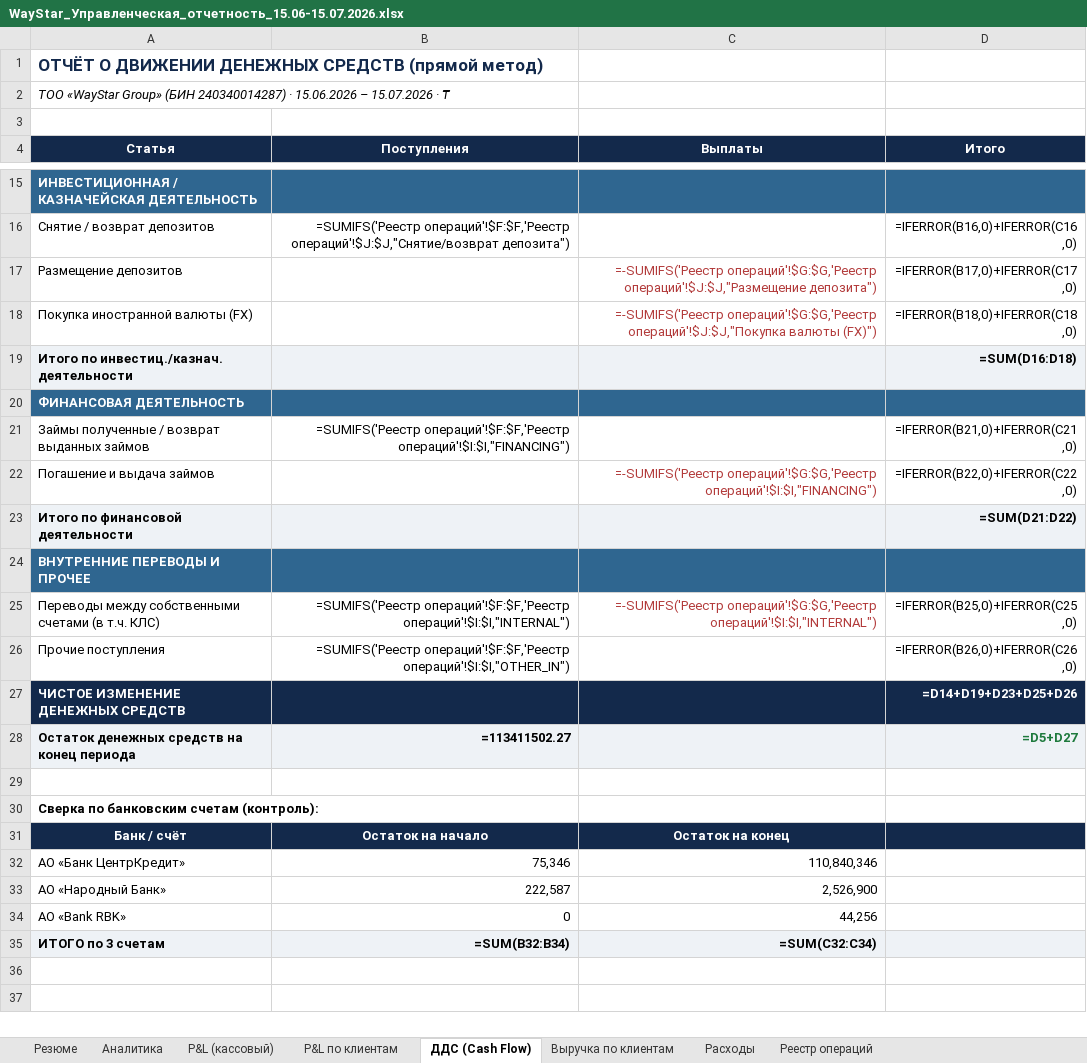
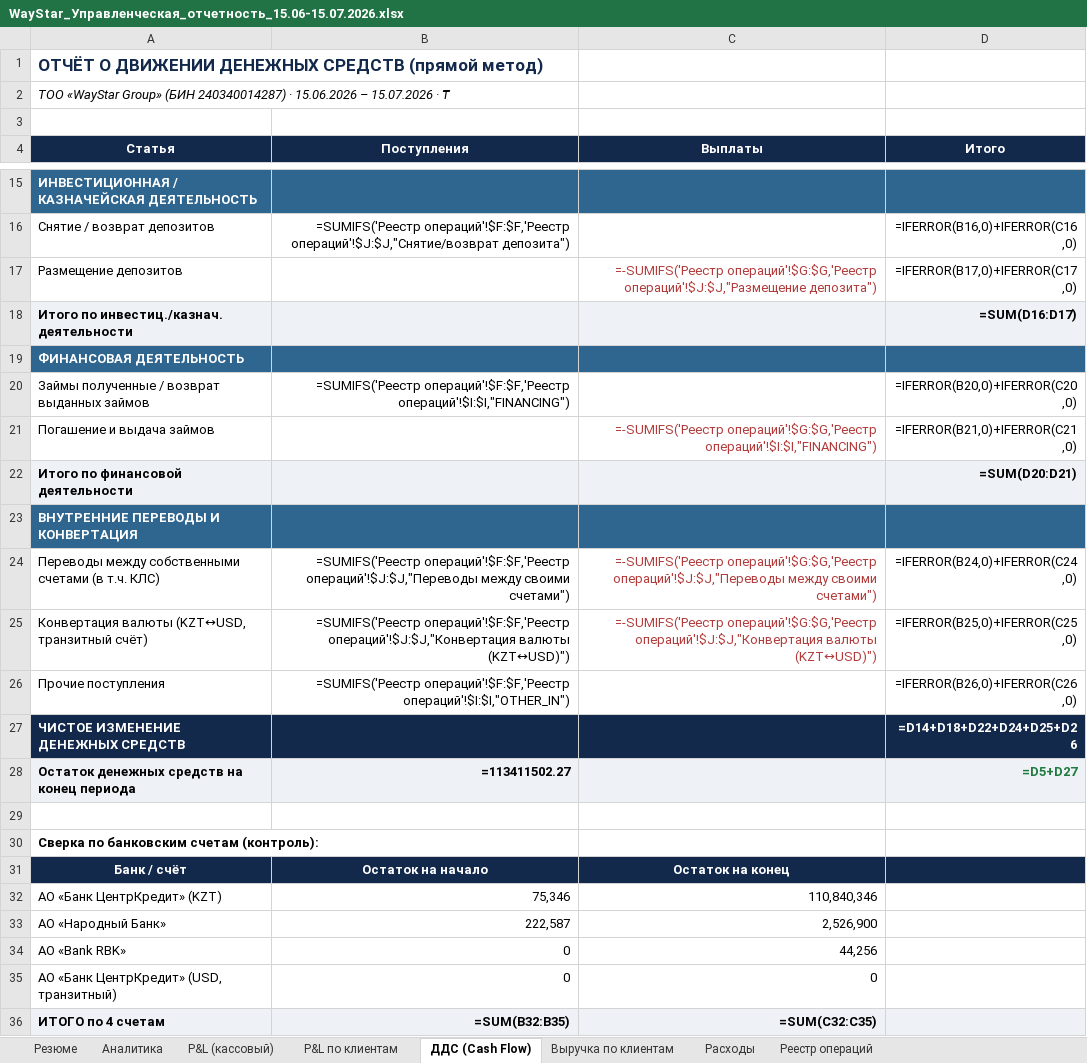
Before and after one commit to aoobakirov/board-presentation, an Excel workbook: mgmt-report/WayStar_Управленческая_отчетность_15.06-15.07.2026.xlsx, sheet ДДС (Cash Flow), drawn as a sheet; only a part is shown, gaps mark what is left out; values as stored, in another font and other column widths than the file's, no borders; formulas without a stored value are shown as written; removed rows and columns are numbered as before the commit, all else as after; the diff names each change by its address in the sheet, - before the commit and + after, or states it on an @@ line.

```diff
--- a/mgmt-report/WayStar_Управленческая_отчетность_15.06-15.07.2026.xlsx (sheet ДДС (Cash Flow))
+++ b/mgmt-report/WayStar_Управленческая_отчетность_15.06-15.07.2026.xlsx (sheet ДДС (Cash Flow))
-row 18: Покупка иностранной валюты (FX) |  | =-SUMIFS('Реестр операций'!$G:$G,'Реестр операций'!$J:$J,"Покупка валюты (FX)") | =IFERROR(B18,0)+IFERROR(C18,0)
-D18 (Итого): =SUM(D16:D18)
+D18 (Итого): =SUM(D16:D17)
-D20 (Итого): =IFERROR(B21,0)+IFERROR(C21,0)
+D20 (Итого): =IFERROR(B20,0)+IFERROR(C20,0)
-D21 (Итого): =IFERROR(B22,0)+IFERROR(C22,0)
+D21 (Итого): =IFERROR(B21,0)+IFERROR(C21,0)
-D22 (Итого): =SUM(D21:D22)
+D22 (Итого): =SUM(D20:D21)
-A23 (Статья): ВНУТРЕННИЕ ПЕРЕВОДЫ И ПРОЧЕЕ
+A23 (Статья): ВНУТРЕННИЕ ПЕРЕВОДЫ И КОНВЕРТАЦИЯ
-B24 (Поступления): =SUMIFS('Реестр операций'!$F:$F,'Реестр операций'!$I:$I,"INTERNAL")
+B24 (Поступления): =SUMIFS('Реестр операций'!$F:$F,'Реестр операций'!$J:$J,"Переводы между своими счетами")
-C24 (Выплаты): =-SUMIFS('Реестр операций'!$G:$G,'Реестр операций'!$I:$I,"INTERNAL")
+C24 (Выплаты): =-SUMIFS('Реестр операций'!$G:$G,'Реестр операций'!$J:$J,"Переводы между своими счетами")
-D24 (Итого): =IFERROR(B25,0)+IFERROR(C25,0)
+D24 (Итого): =IFERROR(B24,0)+IFERROR(C24,0)
+row 25: Конвертация валюты (KZT↔USD, транзитный счёт) | =SUMIFS('Реестр операций'!$F:$F,'Реестр операций'!$J:$J,"Конвертация валюты (KZT↔USD)") | =-SUMIFS('Реестр операций'!$G:$G,'Реестр операций'!$J:$J,"Конвертация валюты (KZT↔USD)") | =IFERROR(B25,0)+IFERROR(C25,0)
-D27 (Итого): =D14+D19+D23+D25+D26
+D27 (Итого): =D14+D18+D22+D24+D25+D26
-A32 (Статья): АО «Банк ЦентрКредит»
+A32 (Статья): АО «Банк ЦентрКредит» (KZT)
+row 35: АО «Банк ЦентрКредит» (USD, транзитный) | 0 | 0
-A36 (Статья): ИТОГО по 3 счетам
+A36 (Статья): ИТОГО по 4 счетам
-B36 (Поступления): =SUM(B32:B34)
+B36 (Поступления): =SUM(B32:B35)
-C36 (Выплаты): =SUM(C32:C34)
+C36 (Выплаты): =SUM(C32:C35)
```
Also changed, not shown: sheet Реестр операций, sheet Расходы, sheet Резюме, sheet P&L (кассовый), sheet Аналитика, charts or pictures, 6 other files.
